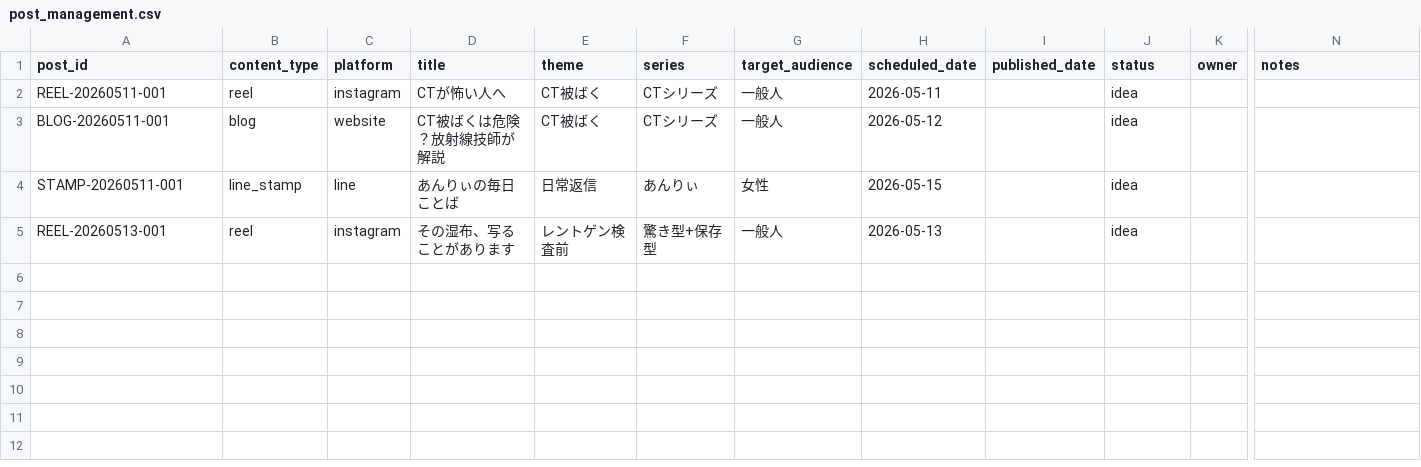
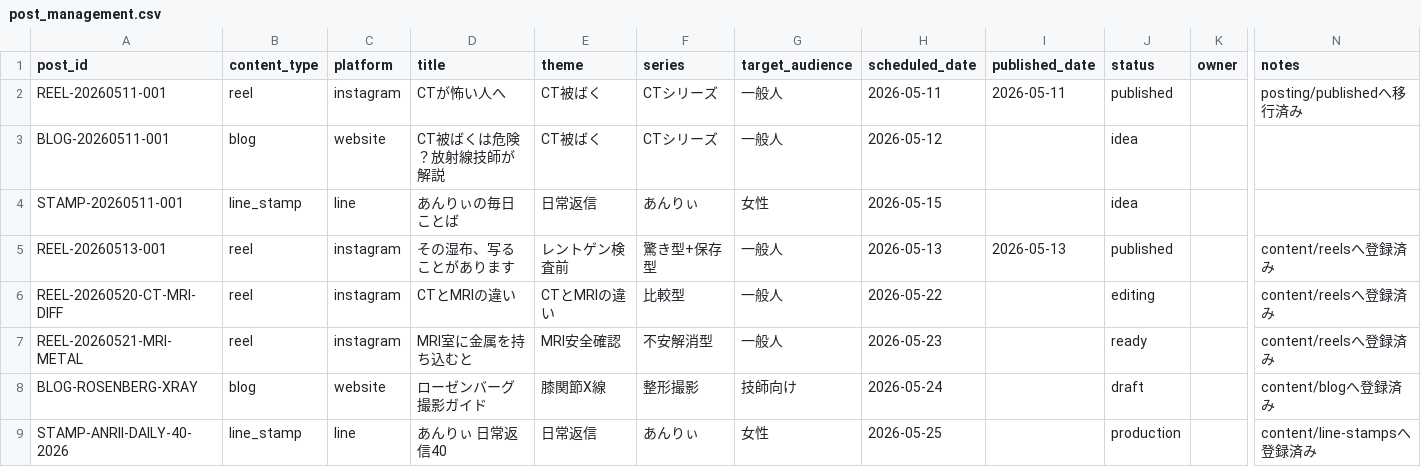
Before and after one commit to AnRyG3/ANRYCOMPANY_v2, a CSV file: SNS-OS/database/csv/post_management.csv, drawn as a sheet; only a part is shown, gaps mark what is left out; rows hold the shown columns only; the diff names each change by its address in the sheet, - before the commit and + after, or states it on an @@ line.

Commit message:
Improve SNS-OS content and metrics tracking

```diff
--- a/SNS-OS/database/csv/post_management.csv
+++ b/SNS-OS/database/csv/post_management.csv
-I2 (published_date): (empty)
+I2 (published_date): 2026-05-11
-J2 (status): idea
+J2 (status): published
-N2 (notes): (empty)
+N2 (notes): posting/publishedへ移行済み
-I5 (published_date): (empty)
+I5 (published_date): 2026-05-13
-J5 (status): idea
+J5 (status): published
-N5 (notes): (empty)
+N5 (notes): content/reelsへ登録済み
+row 6: REEL-20260520-CT-MRI-DIFF | reel | instagram | CTとMRIの違い | CTとMRIの違い | 比較型 | 一般人 | 2026-05-22 |  | editing |  | content/reelsへ登録済み
+row 7: REEL-20260521-MRI-METAL | reel | instagram | MRI室に金属を持ち込むと | MRI安全確認 | 不安解消型 | 一般人 | 2026-05-23 |  | ready |  | content/reelsへ登録済み
+row 8: BLOG-ROSENBERG-XRAY | blog | website | ローゼンバーグ撮影ガイド | 膝関節X線 | 整形撮影 | 技師向け | 2026-05-24 |  | draft |  | content/blogへ登録済み
+row 9: STAMP-ANRII-DAILY-40-2026 | line_stamp | line | あんりぃ 日常返信40 | 日常返信 | あんりぃ | 女性 | 2026-05-25 |  | production |  | content/line-stampsへ登録済み
```
Also changed, not shown: SNS-OS/analytics/instagram_metrics.csv, SNS-OS/analytics/youtube_metrics.csv, 15 other files.
